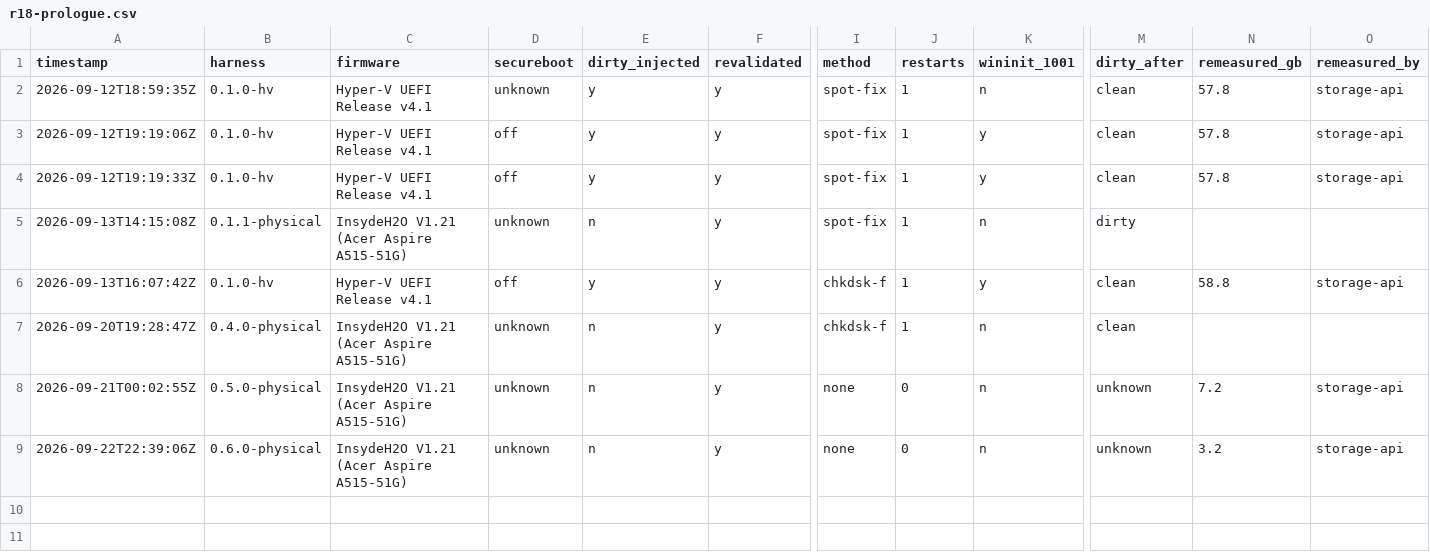
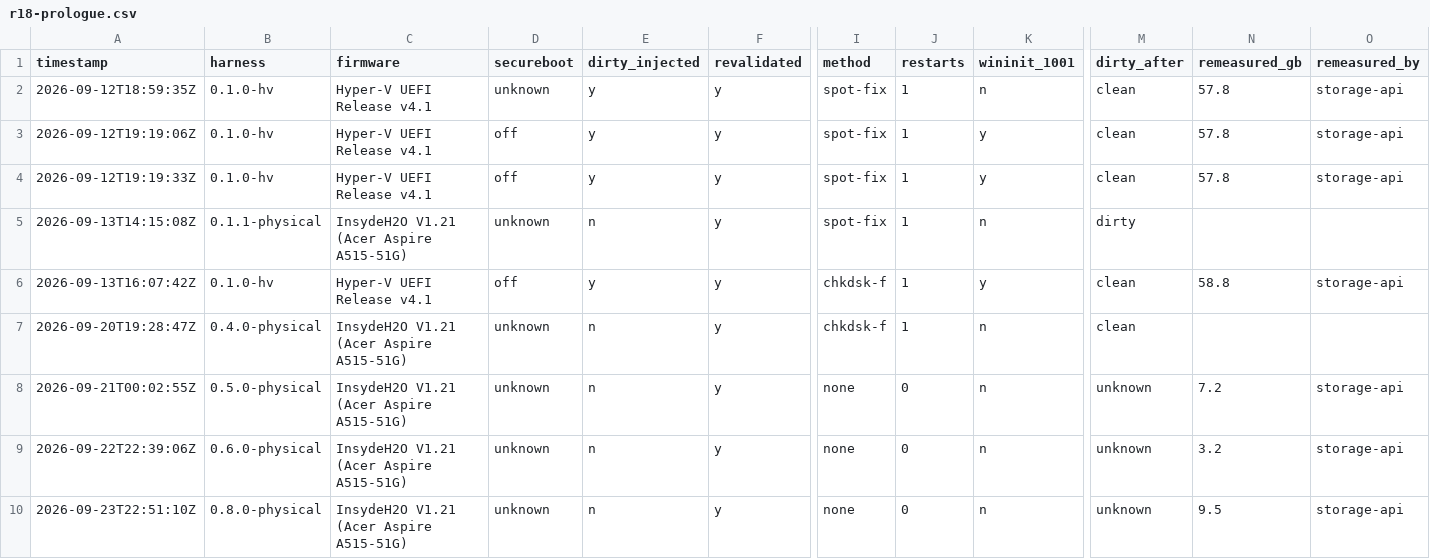
Before and after one commit to addlatt/upgrade_, a CSV file: docs/validation-results/r18-prologue.csv, drawn as a sheet; only a part is shown, gaps mark what is left out; rows hold the shown columns only; the diff names each change by its address in the sheet, - before the commit and + after, or states it on an @@ line.

```diff
--- a/docs/validation-results/r18-prologue.csv
+++ b/docs/validation-results/r18-prologue.csv
+row 10: 2026-09-23T22:51:10Z | 0.8.0-physical | InsydeH2O V1.21 (Acer Aspire A515-51G) | unknown | n | y | none | 0 | n | unknown | 9.5 | storage-api
```
Also changed, not shown: 5 other files.
